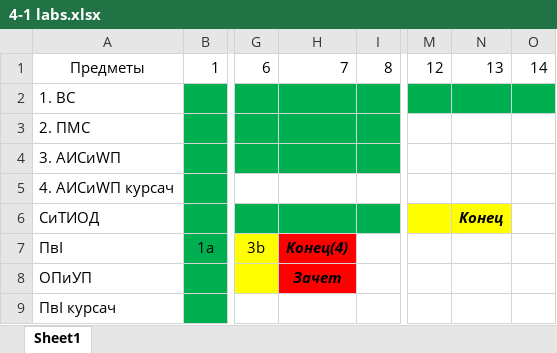
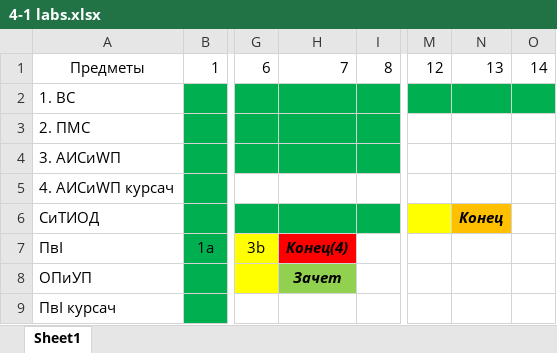
Before and after one commit to ShadowWolf91/4-1, an Excel workbook: 4-1 labs.xlsx, sheet Sheet1, drawn as a sheet; only a part is shown, gaps mark what is left out; values as stored, in another font and other column widths than the file's, no borders; the diff names each change by its address in the sheet, - before the commit and + after, or states it on an @@ line.

```diff
--- a/4-1 labs.xlsx (sheet Sheet1)
+++ b/4-1 labs.xlsx (sheet Sheet1)
-N6 fill: #FFFF00
+N6 fill: #FFC000
-H8 fill: #FF0000
+H8 fill: #92D050
```
Also changed, not shown: 3 other files.
